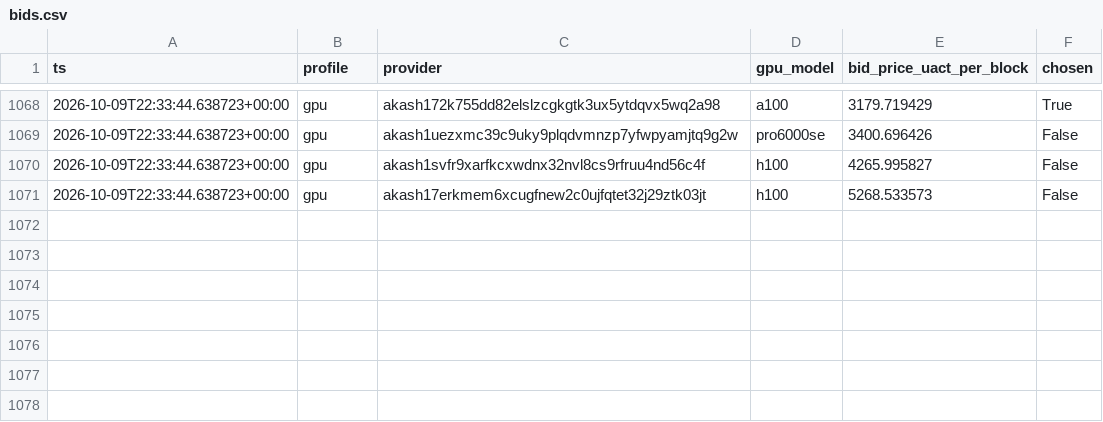
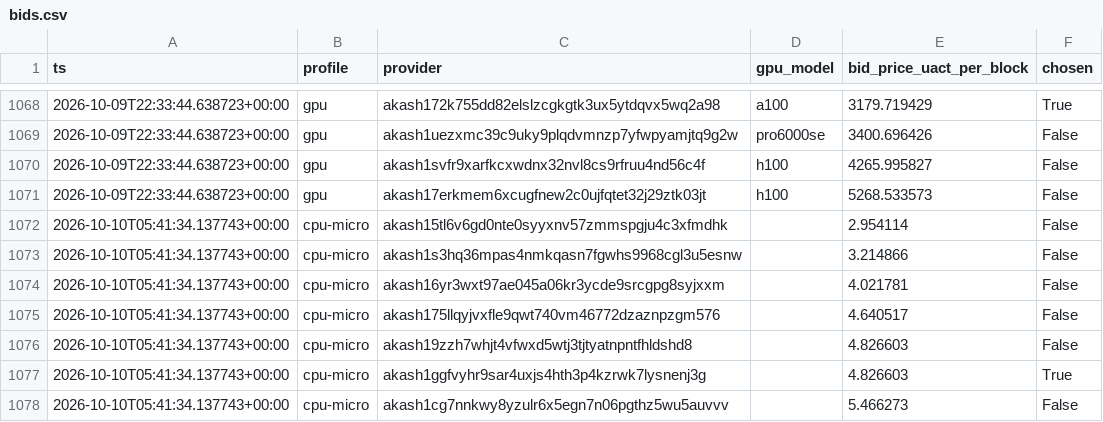
Before and after one commit to themailman05/shoestring, a CSV file: data/bids.csv, drawn as a sheet; only a part is shown, gaps mark what is left out.

```diff
--- a/data/bids.csv
+++ b/data/bids.csv
@@ -1071 +1071,8 @@ ts,profile,provider,gpu_model,bid_price_uact_per_block,chosen
 2026-10-09T22:33:44.638723+00:00,gpu,akash17erkmem6xcugfnew2c0ujfqtet32j29ztk03jt,h100,5268.533573,False
+2026-10-10T05:41:34.137743+00:00,cpu-micro,akash15tl6v6gd0nte0syyxnv57zmmspgju4c3xfmdhk,,2.954114,False
+2026-10-10T05:41:34.137743+00:00,cpu-micro,akash1s3hq36mpas4nmkqasn7fgwhs9968cgl3u5esnw,,3.214866,False
+2026-10-10T05:41:34.137743+00:00,cpu-micro,akash16yr3wxt97ae045a06kr3ycde9srcgpg8syjxxm,,4.021781,False
+2026-10-10T05:41:34.137743+00:00,cpu-micro,akash175llqyjvxfle9qwt740vm46772dzaznpzgm576,,4.640517,False
+2026-10-10T05:41:34.137743+00:00,cpu-micro,akash19zzh7whjt4vfwxd5wtj3tjtyatnpntfhldshd8,,4.826603,False
+2026-10-10T05:41:34.137743+00:00,cpu-micro,akash1ggfvyhr9sar4uxjs4hth3p4kzrwk7lysnenj3g,,4.826603,True
+2026-10-10T05:41:34.137743+00:00,cpu-micro,akash1cg7nnkwy8yzulr6x5egn7n06pgthz5wu5auvvv,,5.466273,False
```
Also changed, not shown: data/canary.csv.
